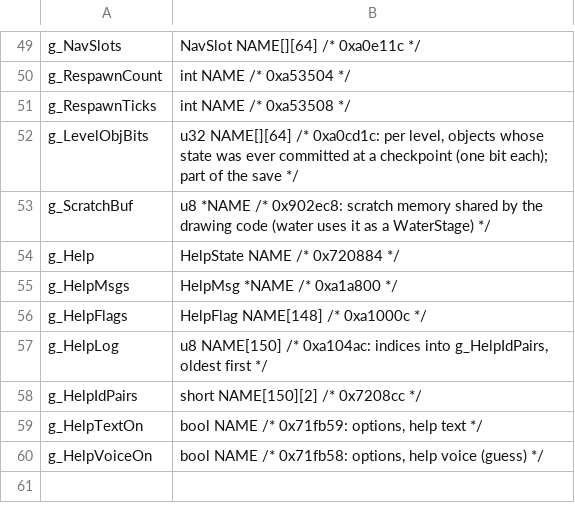
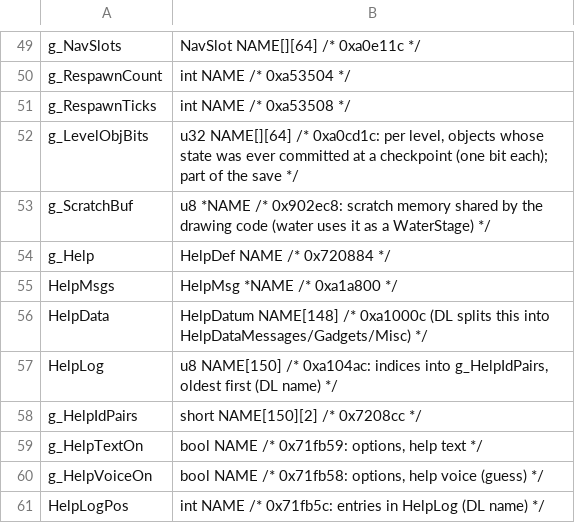
Before and after one commit to Clou67/thedecompfromhell, a TSV file: tools/global_types.tsv, drawn as a sheet; only a part is shown, gaps mark what is left out.

```diff
--- a/tools/global_types.tsv
+++ b/tools/global_types.tsv
@@ -53,6 +53,6 @@ g_LevelObjBits	u32 NAME[][64] /* 0xa0cd1c: per level, objects whose state was ev
 g_ScratchBuf	u8 *NAME /* 0x902ec8: scratch memory shared by the drawing code (water uses it as a WaterStage) */
-g_Help	HelpState NAME /* 0x720884 */
-g_HelpMsgs	HelpMsg *NAME /* 0xa1a800 */
-g_HelpFlags	HelpFlag NAME[148] /* 0xa1000c */
-g_HelpLog	u8 NAME[150] /* 0xa104ac: indices into g_HelpIdPairs, oldest first */
+g_Help	HelpDef NAME /* 0x720884 */
+HelpMsgs	HelpMsg *NAME /* 0xa1a800 */
+HelpData	HelpDatum NAME[148] /* 0xa1000c (DL splits this into HelpDataMessages/Gadgets/Misc) */
+HelpLog	u8 NAME[150] /* 0xa104ac: indices into g_HelpIdPairs, oldest first (DL name) */
 g_HelpIdPairs	short NAME[150][2] /* 0x7208cc */
@@ -60 +60,2 @@ g_HelpTextOn	bool NAME /* 0x71fb59: options, help text */
 g_HelpVoiceOn	bool NAME /* 0x71fb58: options, help voice (guess) */
+HelpLogPos	int NAME /* 0x71fb5c: entries in HelpLog (DL name) */
```
Also changed, not shown: tools/renames.tsv, tools/type_owners.tsv, 49 other files.
